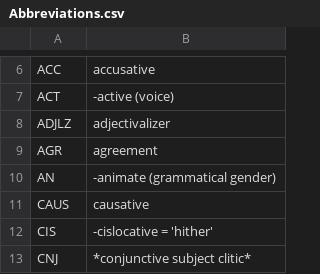
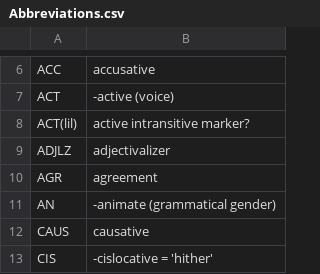
Before and after one commit to lxynk/nmdb-data, a CSV file: raw/Abbreviations.csv, drawn as a sheet; only a part is shown, gaps mark what is left out; the shorter side is filled out with more unchanged rows.

Commit message:
Update Abbreviations.csv

```diff
--- a/raw/Abbreviations.csv
+++ b/raw/Abbreviations.csv
@@ -7,2 +7,3 @@ ACC,accusative
 ACT,-active (voice)
+ACT(lil),active intransitive marker?
 ADJLZ,adjectivalizer
```
